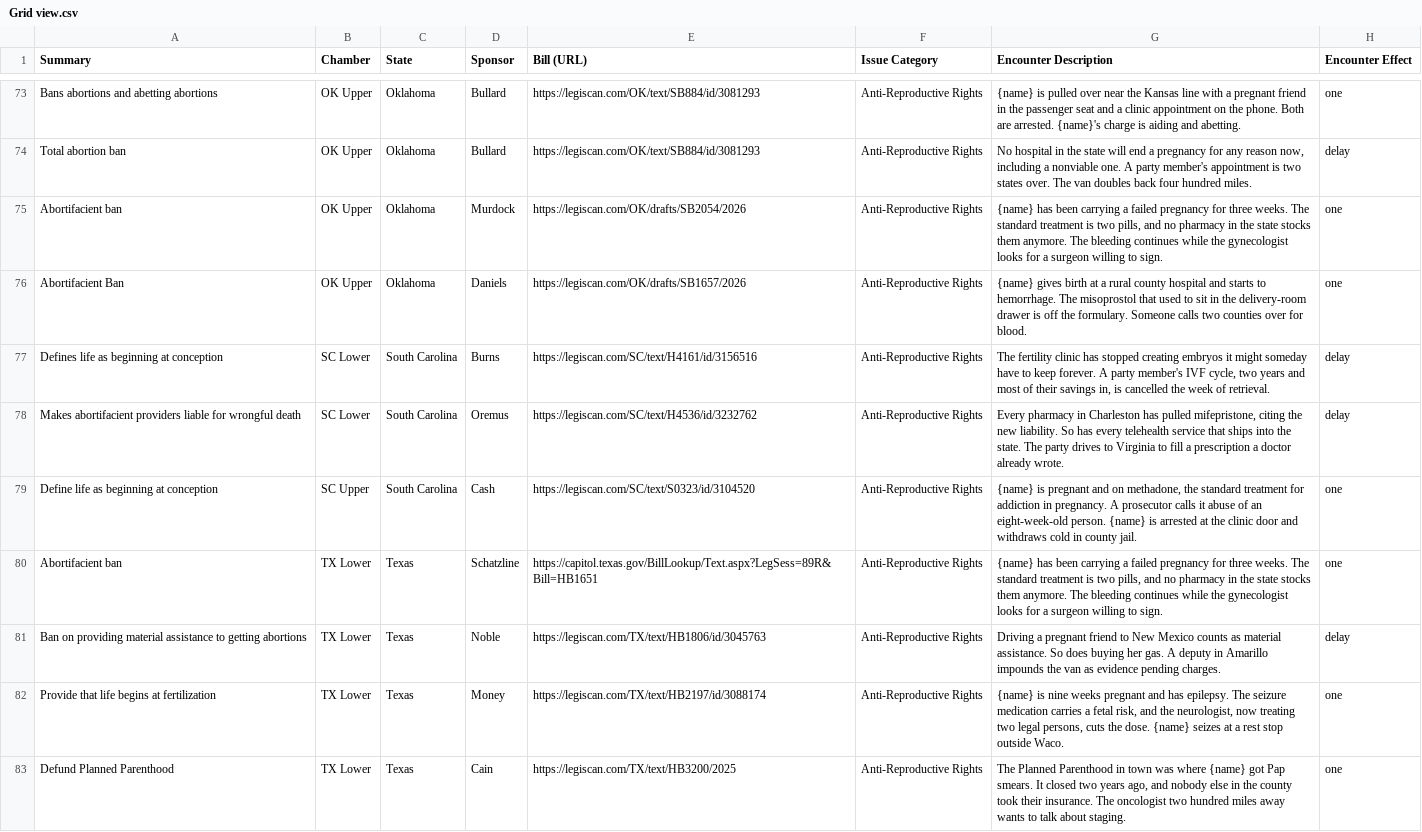
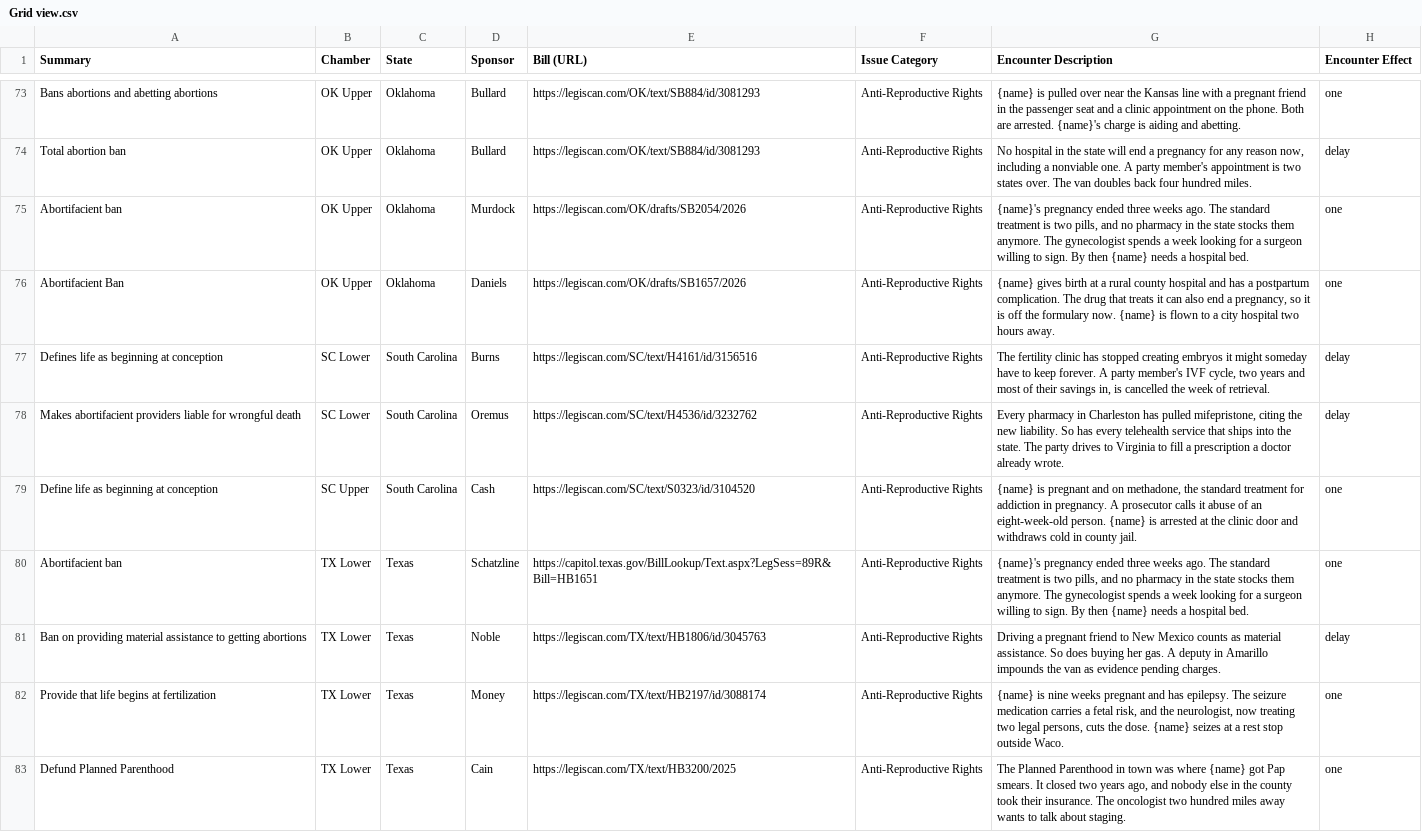
Before and after one commit to loudtome/games.gregpollock.net, a CSV file: state-of-the-trail/Grid view.csv, drawn as a sheet; only a part is shown, gaps mark what is left out; the diff covers the shown part only.

```diff
--- a/state-of-the-trail/Grid view.csv
+++ b/state-of-the-trail/Grid view.csv
@@ -74,4 +74,4 @@ Bans abortions and abetting abortions,OK Upper,Oklahoma,Bullard,https://legiscan
 Total abortion ban,OK Upper,Oklahoma,Bullard,https://legiscan.com/OK/text/SB884/id/3081293,Anti-Reproductive Rights,"No hospital in the state will end a pregnancy for any reason now, including a nonviable one. A party member's appointment is two states over. The van doubles back four hundred miles.",delay
-Abortifacient ban,OK Upper,Oklahoma,Murdock,https://legiscan.com/OK/drafts/SB2054/2026,Anti-Reproductive Rights,"{name} has been carrying a failed pregnancy for three weeks. The standard treatment is two pills, and no pharmacy in the state stocks them anymore. The bleeding continues while the gynecologist looks for a surgeon willing to sign.",one
-Abortifacient Ban,OK Upper,Oklahoma,Daniels,https://legiscan.com/OK/drafts/SB1657/2026,Anti-Reproductive Rights,{name} gives birth at a rural county hospital and starts to hemorrhage. The misoprostol that used to sit in the delivery-room drawer is off the formulary. Someone calls two counties over for blood.,one
+Abortifacient ban,OK Upper,Oklahoma,Murdock,https://legiscan.com/OK/drafts/SB2054/2026,Anti-Reproductive Rights,"{name}'s pregnancy ended three weeks ago. The standard treatment is two pills, and no pharmacy in the state stocks them anymore. The gynecologist spends a week looking for a surgeon willing to sign. By then {name} needs a hospital bed.",one
+Abortifacient Ban,OK Upper,Oklahoma,Daniels,https://legiscan.com/OK/drafts/SB1657/2026,Anti-Reproductive Rights,"{name} gives birth at a rural county hospital and has a postpartum complication. The drug that treats it can also end a pregnancy, so it is off the formulary now. {name} is flown to a city hospital two hours away.",one
 Defines life as beginning at conception,SC Lower,South Carolina,Burns,https://legiscan.com/SC/text/H4161/id/3156516,Anti-Reproductive Rights,"The fertility clinic has stopped creating embryos it might someday have to keep forever. A party member's IVF cycle, two years and most of their savings in, is cancelled the week of retrieval.",delay
@@ -79,3 +79,3 @@ Makes abortifacient providers liable for wrongful death,SC Lower,South Carolina,
 Define life as beginning at conception,SC Upper,South Carolina,Cash,https://legiscan.com/SC/text/S0323/id/3104520,Anti-Reproductive Rights,"{name} is pregnant and on methadone, the standard treatment for addiction in pregnancy. A prosecutor calls it abuse of an eight-week-old person. {name} is arrested at the clinic door and withdraws cold in county jail.",one
-Abortifacient ban,TX Lower,Texas,Schatzline,https://capitol.texas.gov/BillLookup/Text.aspx?LegSess=89R&Bill=HB1651,Anti-Reproductive Rights,"{name} has been carrying a failed pregnancy for three weeks. The standard treatment is two pills, and no pharmacy in the state stocks them anymore. The bleeding continues while the gynecologist looks for a surgeon willing to sign.",one
+Abortifacient ban,TX Lower,Texas,Schatzline,https://capitol.texas.gov/BillLookup/Text.aspx?LegSess=89R&Bill=HB1651,Anti-Reproductive Rights,"{name}'s pregnancy ended three weeks ago. The standard treatment is two pills, and no pharmacy in the state stocks them anymore. The gynecologist spends a week looking for a surgeon willing to sign. By then {name} needs a hospital bed.",one
 Ban on providing material assistance to getting abortions,TX Lower,Texas,Noble,https://legiscan.com/TX/text/HB1806/id/3045763,Anti-Reproductive Rights,Driving a pregnant friend to New Mexico counts as material assistance. So does buying her gas. A deputy in Amarillo impounds the van as evidence pending charges.,delay
```
Also changed, not shown: 77 edited cells elsewhere in this file, 5 other files.
